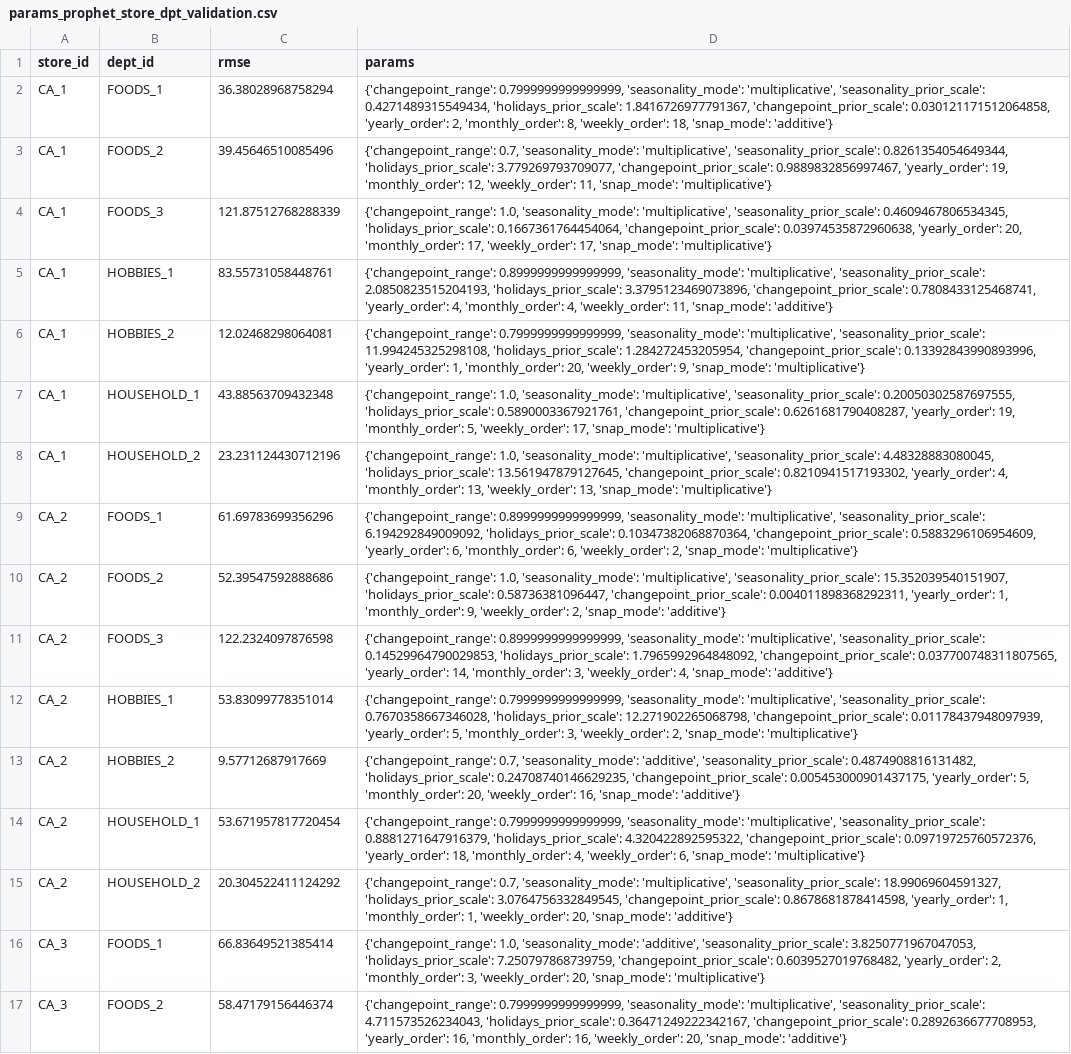
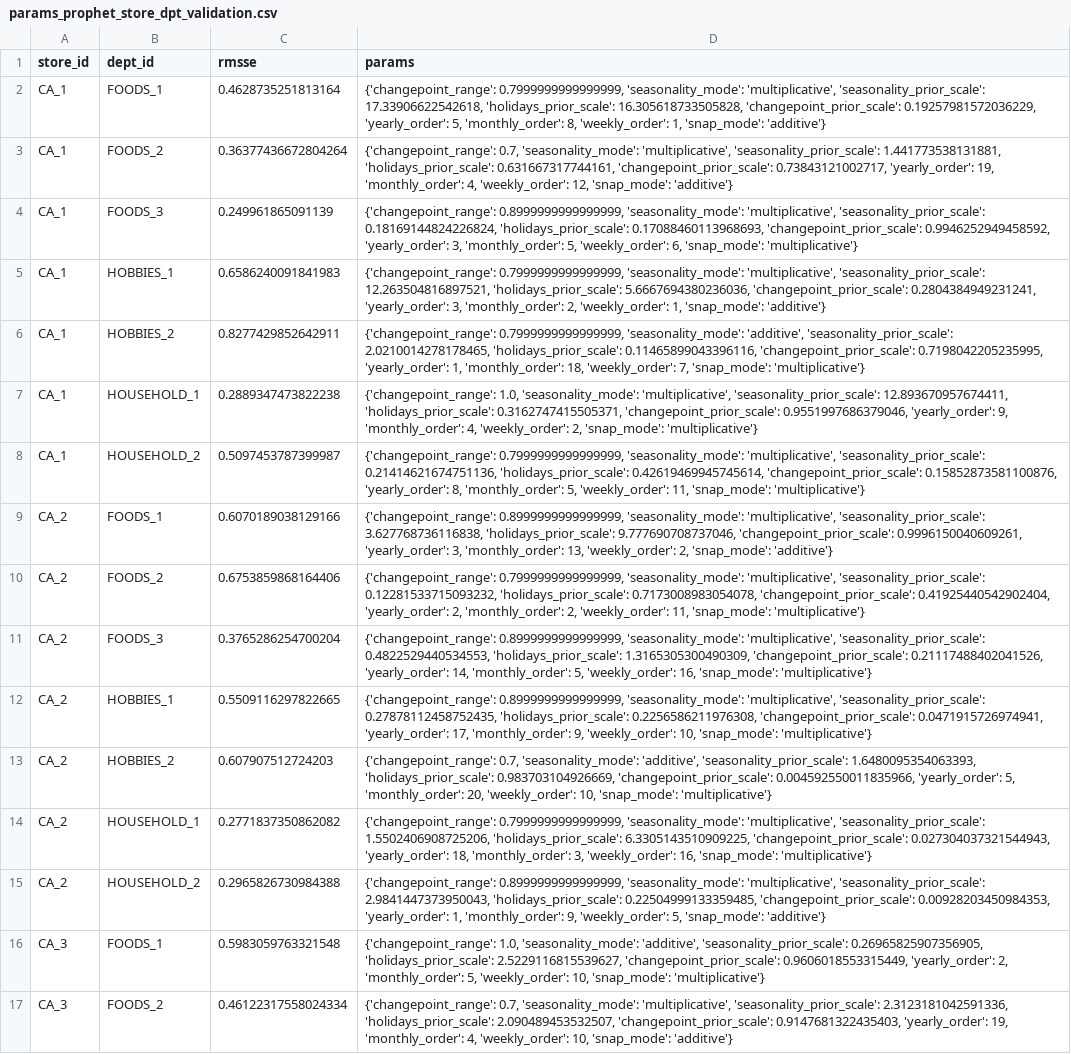
Before and after one commit to DataExMachina/m5-forts-castors, a CSV file: data/external/params_prophet_store_dpt_validation.csv, drawn as a sheet; only a part is shown; the diff covers the shown part only; the diff names each change by its address in the sheet, - before the commit and + after, or states it on an @@ line.

Commit message:
feat: new tuning prophet loss rmsse

```diff
--- a/data/external/params_prophet_store_dpt_validation.csv
+++ b/data/external/params_prophet_store_dpt_validation.csv
-C1: rmse
+C1: rmsse
-C2 (rmsse): 36.38028968758294
+C2 (rmsse): 0.4628735251813164
-D2 (params): …'multiplicative', 'seasonality_prior_scale': 0.4271489315549434, 'holidays_prior_scale': 1.8416726977791367, 'changepoint_prior_scale': 0.030121171512064858, 'yearly_order': 2, 'monthly_order': 8, 'weekly_order': 18, 'snap_mode': 'additive'}
+D2 (params): …'multiplicative', 'seasonality_prior_scale': 17.33906622542618, 'holidays_prior_scale': 16.305618733505828, 'changepoint_prior_scale': 0.19257981572036229, 'yearly_order': 5, 'monthly_order': 8, 'weekly_order': 1, 'snap_mode': 'additive'}
-C3 (rmsse): 39.45646510085496
+C3 (rmsse): 0.36377436672804264
-D3 (params): …'multiplicative', 'seasonality_prior_scale': 0.8261354054649344, 'holidays_prior_scale': 3.779269793709077, 'changepoint_prior_scale': 0.9889832856997467, 'yearly_order': 19, 'monthly_order': 12, 'weekly_order': 11, 'snap_mode': 'multiplicative'}
+D3 (params): …'multiplicative', 'seasonality_prior_scale': 1.441773538131881, 'holidays_prior_scale': 0.631667317744161, 'changepoint_prior_scale': 0.73843121002717, 'yearly_order': 19, 'monthly_order': 4, 'weekly_order': 12, 'snap_mode': 'additive'}
-C4 (rmsse): 121.87512768288339
+C4 (rmsse): 0.249961865091139
-D4 (params): {'changepoint_range': 1.0, 'seasonality_mode': 'multiplicative', 'seasonality_prior_scale': 0.4609467806534345, 'holidays_prior_scale': 0.1667361764454064, 'changepoint_prior_scale': 0.03974535872960638, 'yearly_order': 20, 'monthly_order': 17, 'weekly_order': 17, 'snap_mode': 'multiplicative'}
+D4 (params): {'changepoint_range': 0.8999999999999999, 'seasonality_mode': 'multiplicative', 'seasonality_prior_scale': 0.18169144824226824, 'holidays_prior_scale': 0.17088460113968693, 'changepoint_prior_scale': 0.9946252949458592, 'yearly_order': 3, 'monthly_order': 5, 'weekly_order': 6, 'snap_mode': 'multiplicative'}
-C5 (rmsse): 83.55731058448761
+C5 (rmsse): 0.6586240091841983
-D5 (params): {'changepoint_range': 0.8999999999999999, 'seasonality_mode': 'multiplicative', 'seasonality_prior_scale': 2.0850823515204193, 'holidays_prior_scale': 3.3795123469073896, 'changepoint_prior_scale': 0.7808433125468741, 'yearly_order': 4, 'monthly_order': 4, 'weekly_order': 11, 'snap_mode': 'additive'}
+D5 (params): {'changepoint_range': 0.7999999999999999, 'seasonality_mode': 'multiplicative', 'seasonality_prior_scale': 12.263504816897521, 'holidays_prior_scale': 5.6667694380236036, 'changepoint_prior_scale': 0.2804384949231241, 'yearly_order': 3, 'monthly_order': 2, 'weekly_order': 1, 'snap_mode': 'additive'}
-C6 (rmsse): 12.02468298064081
+C6 (rmsse): 0.8277429852642911
-D6 (params): …0.7999999999999999, 'seasonality_mode': 'multiplicative', 'seasonality_prior_scale': 11.994245325298108, 'holidays_prior_scale': 1.284272453205954, 'changepoint_prior_scale': 0.13392843990893996, 'yearly_order': 1, 'monthly_order': 20, 'weekly_order': 9, 'snap_mode': 'multiplicative'}
+D6 (params): …0.7999999999999999, 'seasonality_mode': 'additive', 'seasonality_prior_scale': 2.0210014278178465, 'holidays_prior_scale': 0.11465899043396116, 'changepoint_prior_scale': 0.7198042205235995, 'yearly_order': 1, 'monthly_order': 18, 'weekly_order': 7, 'snap_mode': 'multiplicative'}
-C7 (rmsse): 43.88563709432348
+C7 (rmsse): 0.2889347473822238
-D7 (params): …'multiplicative', 'seasonality_prior_scale': 0.20050302587697555, 'holidays_prior_scale': 0.5890003367921761, 'changepoint_prior_scale': 0.6261681790408287, 'yearly_order': 19, 'monthly_order': 5, 'weekly_order': 17, 'snap_mode': 'multiplicative'}
+D7 (params): …'multiplicative', 'seasonality_prior_scale': 12.893670957674411, 'holidays_prior_scale': 0.3162747415505371, 'changepoint_prior_scale': 0.9551997686379046, 'yearly_order': 9, 'monthly_order': 4, 'weekly_order': 2, 'snap_mode': 'multiplicative'}
-C8 (rmsse): 23.231124430712196
+C8 (rmsse): 0.5097453787399987
-D8 (params): {'changepoint_range': 1.0, 'seasonality_mode': 'multiplicative', 'seasonality_prior_scale': 4.48328883080045, 'holidays_prior_scale': 13.561947879127645, 'changepoint_prior_scale': 0.8210941517193302, 'yearly_order': 4, 'monthly_order': 13, 'weekly_order': 13, 'snap_mode': 'multiplicative'}
+D8 (params): {'changepoint_range': 0.7999999999999999, 'seasonality_mode': 'multiplicative', 'seasonality_prior_scale': 0.21414621674751136, 'holidays_prior_scale': 0.42619469945745614, 'changepoint_prior_scale': 0.15852873581100876, 'yearly_order': 8, 'monthly_order': 5, 'weekly_order': 11, 'snap_mode': 'multiplicative'}
-C9 (rmsse): 61.69783699356296
+C9 (rmsse): 0.6070189038129166
-D9 (params): …'multiplicative', 'seasonality_prior_scale': 6.194292849009092, 'holidays_prior_scale': 0.10347382068870364, 'changepoint_prior_scale': 0.5883296106954609, 'yearly_order': 6, 'monthly_order': 6, 'weekly_order': 2, 'snap_mode': 'multiplicative'}
+D9 (params): …'multiplicative', 'seasonality_prior_scale': 3.627768736116838, 'holidays_prior_scale': 9.777690708737046, 'changepoint_prior_scale': 0.9996150040609261, 'yearly_order': 3, 'monthly_order': 13, 'weekly_order': 2, 'snap_mode': 'additive'}
-C10 (rmsse): 52.39547592888686
+C10 (rmsse): 0.6753859868164406
-D10 (params): {'changepoint_range': 1.0, 'seasonality_mode': 'multiplicative', 'seasonality_prior_scale': 15.352039540151907, 'holidays_prior_scale': 0.58736381096447, 'changepoint_prior_scale': 0.004011898368292311, 'yearly_order': 1, 'monthly_order': 9, 'weekly_order': 2, 'snap_mode': 'additive'}
+D10 (params): {'changepoint_range': 0.7999999999999999, 'seasonality_mode': 'multiplicative', 'seasonality_prior_scale': 0.12281533715093232, 'holidays_prior_scale': 0.7173008983054078, 'changepoint_prior_scale': 0.41925440542902404, 'yearly_order': 2, 'monthly_order': 2, 'weekly_order': 11, 'snap_mode': 'multiplicative'}
-C11 (rmsse): 122.2324097876598
+C11 (rmsse): 0.3765286254700204
-D11 (params): …'multiplicative', 'seasonality_prior_scale': 0.14529964790029853, 'holidays_prior_scale': 1.7965992964848092, 'changepoint_prior_scale': 0.037700748311807565, 'yearly_order': 14, 'monthly_order': 3, 'weekly_order': 4, 'snap_mode': 'additive'}
+D11 (params): …'multiplicative', 'seasonality_prior_scale': 0.4822529440534553, 'holidays_prior_scale': 1.3165305300490309, 'changepoint_prior_scale': 0.21117488402041526, 'yearly_order': 14, 'monthly_order': 5, 'weekly_order': 16, 'snap_mode': 'multiplicative'}
-C12 (rmsse): 53.83099778351014
+C12 (rmsse): 0.5509116297822665
-D12 (params): {'changepoint_range': 0.7999999999999999, 'seasonality_mode': 'multiplicative', 'seasonality_prior_scale': 0.7670358667346028, 'holidays_prior_scale': 12.271902265068798, 'changepoint_prior_scale': 0.01178437948097939, 'yearly_order': 5, 'monthly_order': 3, 'weekly_order': 2, 'snap_mode': 'multiplicative'}
+D12 (params): {'changepoint_range': 0.8999999999999999, 'seasonality_mode': 'multiplicative', 'seasonality_prior_scale': 0.27878112458752435, 'holidays_prior_scale': 0.2256586211976308, 'changepoint_prior_scale': 0.0471915726974941, 'yearly_order': 17, 'monthly_order': 9, 'weekly_order': 10, 'snap_mode': 'multiplicative'}
-C13 (rmsse): 9.57712687917669
+C13 (rmsse): 0.607907512724203
-D13 (params): …'additive', 'seasonality_prior_scale': 0.4874908816131482, 'holidays_prior_scale': 0.24708740146629235, 'changepoint_prior_scale': 0.005453000901437175, 'yearly_order': 5, 'monthly_order': 20, 'weekly_order': 16, 'snap_mode': 'additive'}
+D13 (params): …'additive', 'seasonality_prior_scale': 1.6480095354063393, 'holidays_prior_scale': 0.983703104926669, 'changepoint_prior_scale': 0.004592550011835966, 'yearly_order': 5, 'monthly_order': 20, 'weekly_order': 10, 'snap_mode': 'multiplicative'}
-C14 (rmsse): 53.671957817720454
+C14 (rmsse): 0.2771837350862082
-D14 (params): …'multiplicative', 'seasonality_prior_scale': 0.8881271647916379, 'holidays_prior_scale': 4.320422892595322, 'changepoint_prior_scale': 0.09719725760572376, 'yearly_order': 18, 'monthly_order': 4, 'weekly_order': 6, 'snap_mode': 'multiplicative'}
+D14 (params): …'multiplicative', 'seasonality_prior_scale': 1.5502406908725206, 'holidays_prior_scale': 6.3305143510909225, 'changepoint_prior_scale': 0.027304037321544943, 'yearly_order': 18, 'monthly_order': 3, 'weekly_order': 16, 'snap_mode': 'multiplicative'}
-C15 (rmsse): 20.304522411124292
+C15 (rmsse): 0.2965826730984388
-D15 (params): {'changepoint_range': 0.7, 'seasonality_mode': 'multiplicative', 'seasonality_prior_scale': 18.99069604591327, 'holidays_prior_scale': 3.0764756332849545, 'changepoint_prior_scale': 0.8678681878414598, 'yearly_order': 1, 'monthly_order': 1, 'weekly_order': 20, 'snap_mode': 'additive'}
+D15 (params): {'changepoint_range': 0.8999999999999999, 'seasonality_mode': 'multiplicative', 'seasonality_prior_scale': 2.9841447373950043, 'holidays_prior_scale': 0.22504999133359485, 'changepoint_prior_scale': 0.00928203450984353, 'yearly_order': 1, 'monthly_order': 9, 'weekly_order': 5, 'snap_mode': 'additive'}
-C16 (rmsse): 66.83649521385414
+C16 (rmsse): 0.5983059763321548
-D16 (params): …'additive', 'seasonality_prior_scale': 3.8250771967047053, 'holidays_prior_scale': 7.250797868739759, 'changepoint_prior_scale': 0.6039527019768482, 'yearly_order': 2, 'monthly_order': 3, 'weekly_order': 20, 'snap_mode': 'multiplicative'}
+D16 (params): …'additive', 'seasonality_prior_scale': 0.26965825907356905, 'holidays_prior_scale': 2.5229116815539627, 'changepoint_prior_scale': 0.9606018553315449, 'yearly_order': 2, 'monthly_order': 5, 'weekly_order': 10, 'snap_mode': 'multiplicative'}
-C17 (rmsse): 58.47179156446374
+C17 (rmsse): 0.46122317558024334
-D17 (params): {'changepoint_range': 0.7999999999999999, 'seasonality_mode': 'multiplicative', 'seasonality_prior_scale': 4.711573526234043, 'holidays_prior_scale': 0.36471249222342167, 'changepoint_prior_scale': 0.2892636677708953, 'yearly_order': 16, 'monthly_order': 16, 'weekly_order': 20, 'snap_mode': 'additive'}
+D17 (params): {'changepoint_range': 0.7, 'seasonality_mode': 'multiplicative', 'seasonality_prior_scale': 2.3123181042591336, 'holidays_prior_scale': 2.090489453532507, 'changepoint_prior_scale': 0.9147681322435403, 'yearly_order': 19, 'monthly_order': 4, 'weekly_order': 10, 'snap_mode': 'additive'}
```
Also changed, not shown: 108 edited cells elsewhere in this file, data/external/forecast_prophet_store_dpt_validation.csv, 18 other files.
